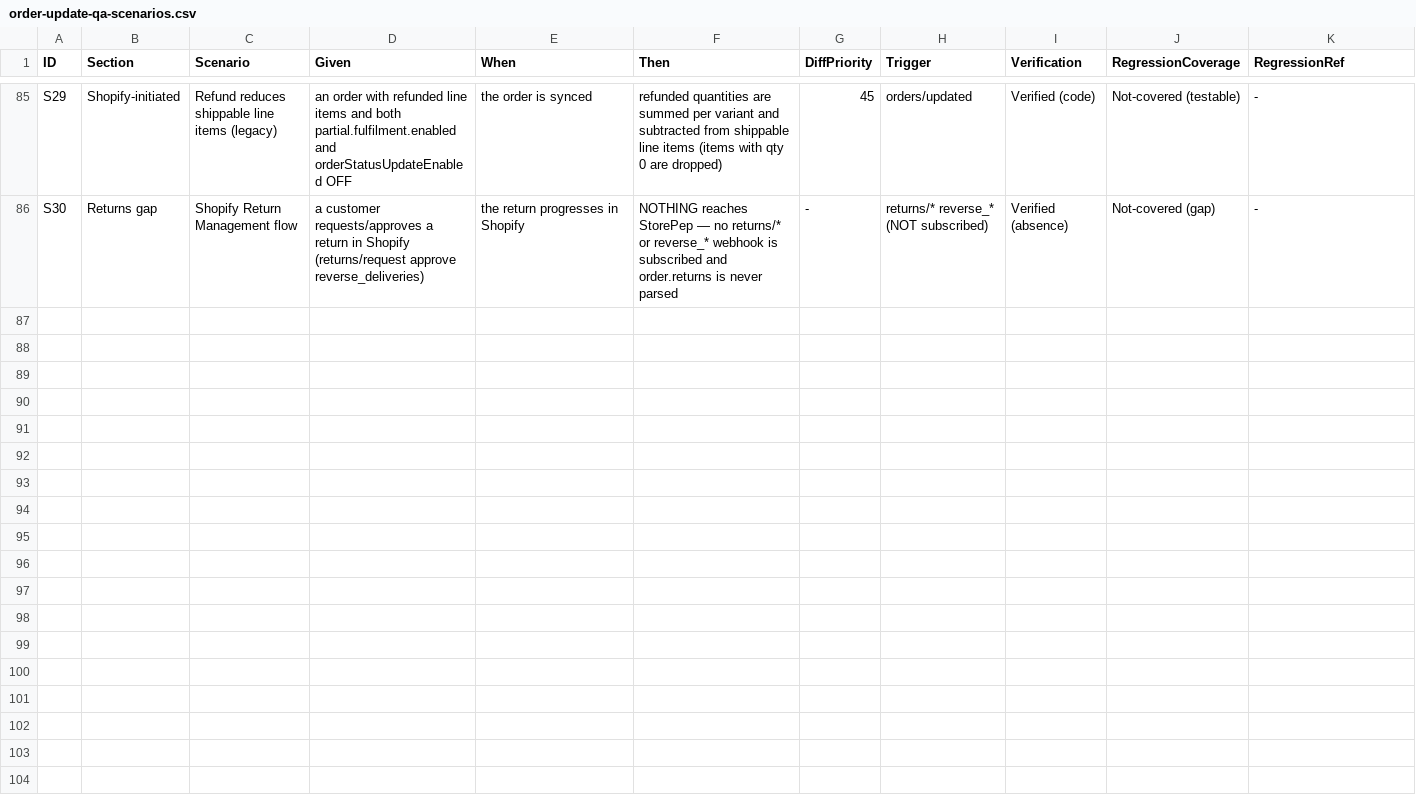
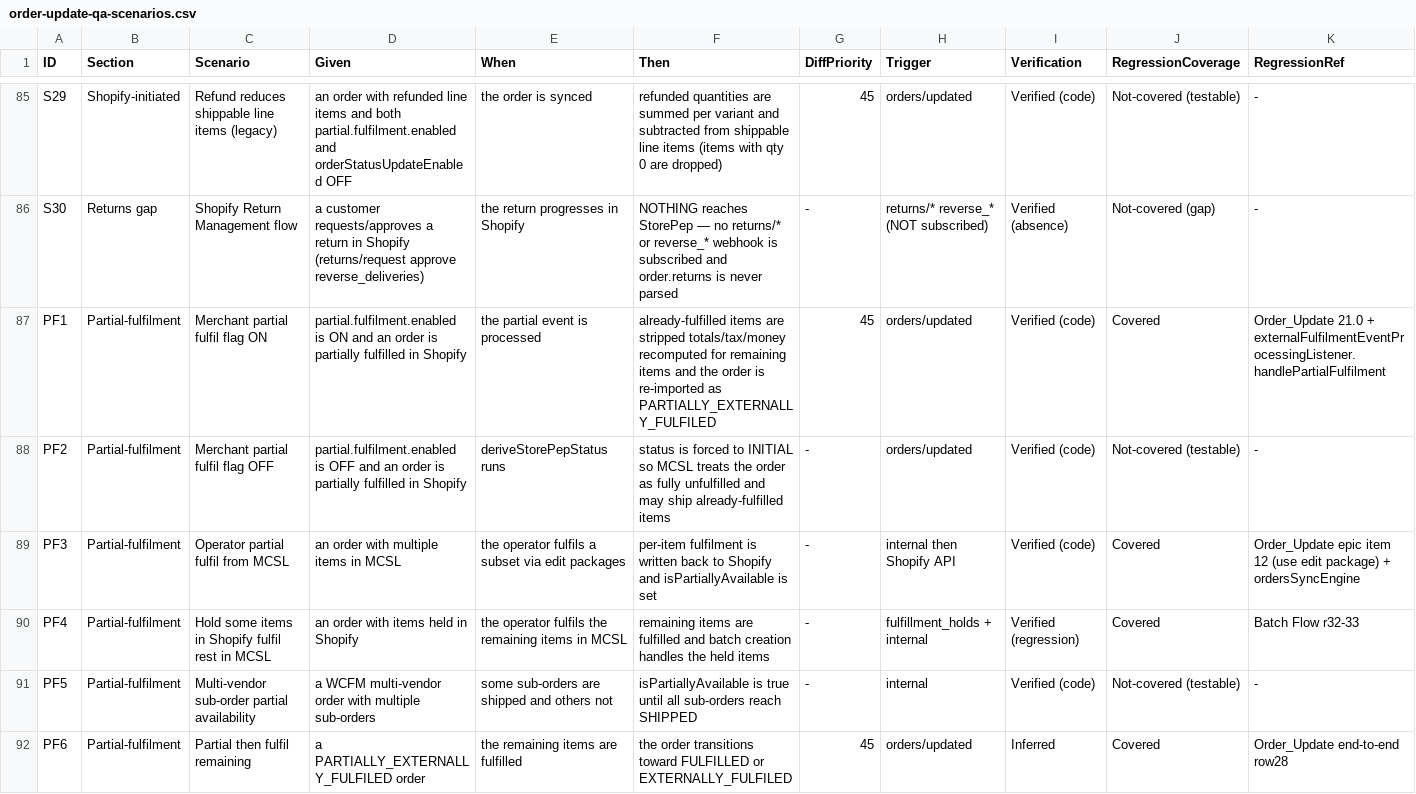
Before and after one commit to ashok-kaveri/mcsl-wiki, a CSV file: wiki/modules/orders/order-update-qa-scenarios.csv, drawn as a sheet; only a part is shown, gaps mark what is left out; rows hold the shown columns only; the diff covers the shown part only; the diff names each change by its address in the sheet, - before the commit and + after, or states it on an @@ line.

```diff
--- a/wiki/modules/orders/order-update-qa-scenarios.csv
+++ b/wiki/modules/orders/order-update-qa-scenarios.csv
+row 87: PF1 | Partial-fulfilment | Merchant partial fulfil flag ON | partial.fulfilment.enabled is ON and an order is partially fulfilled in Shopify | the partial event is processed | already-fulfilled items are stripped totals/tax/money recomputed for remaining items and the order is re-imported as PARTIALLY_EXTERNALLY_FULFILED | 45 | orders/updated | Verified (code) | Covered | Order_Update 21.0 + externalFulfilmentEventProcessingListener.handlePartialFulfilment
+row 88: PF2 | Partial-fulfilment | Merchant partial fulfil flag OFF | partial.fulfilment.enabled is OFF and an order is partially fulfilled in Shopify | deriveStorePepStatus runs | status is forced to INITIAL so MCSL treats the order as fully unfulfilled and may ship already-fulfilled items | - | orders/updated | Verified (code) | Not-covered (testable) | -
+row 89: PF3 | Partial-fulfilment | Operator partial fulfil from MCSL | an order with multiple items in MCSL | the operator fulfils a subset via edit packages | per-item fulfilment is written back to Shopify and isPartiallyAvailable is set | - | internal then Shopify API | Verified (code) | Covered | Order_Update epic item 12 (use edit package) + ordersSyncEngine
+row 90: PF4 | Partial-fulfilment | Hold some items in Shopify fulfil rest in MCSL | an order with items held in Shopify | the operator fulfils the remaining items in MCSL | remaining items are fulfilled and batch creation handles the held items | - | fulfillment_holds + internal | Verified (regression) | Covered | Batch Flow r32-33
+row 91: PF5 | Partial-fulfilment | Multi-vendor sub-order partial availability | a WCFM multi-vendor order with multiple sub-orders | some sub-orders are shipped and others not | isPartiallyAvailable is true until all sub-orders reach SHIPPED | - | internal | Verified (code) | Not-covered (testable) | -
+row 92: PF6 | Partial-fulfilment | Partial then fulfil remaining | a PARTIALLY_EXTERNALLY_FULFILED order | the remaining items are fulfilled | the order transitions toward FULFILLED or EXTERNALLY_FULFILED | 45 | orders/updated | Inferred | Covered | Order_Update end-to-end row28
```
Also changed, not shown: 6 added rows elsewhere in this file, 2 other files.
